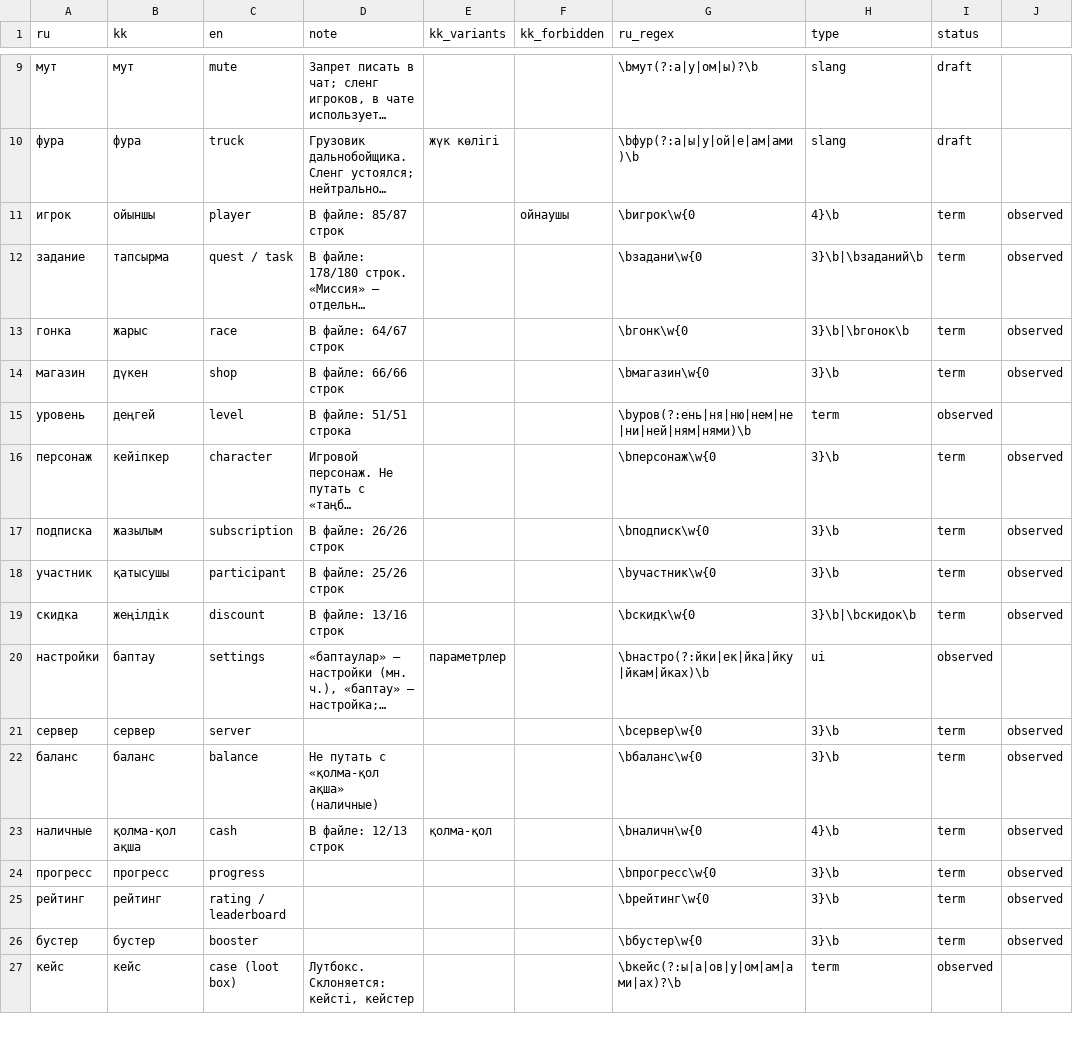
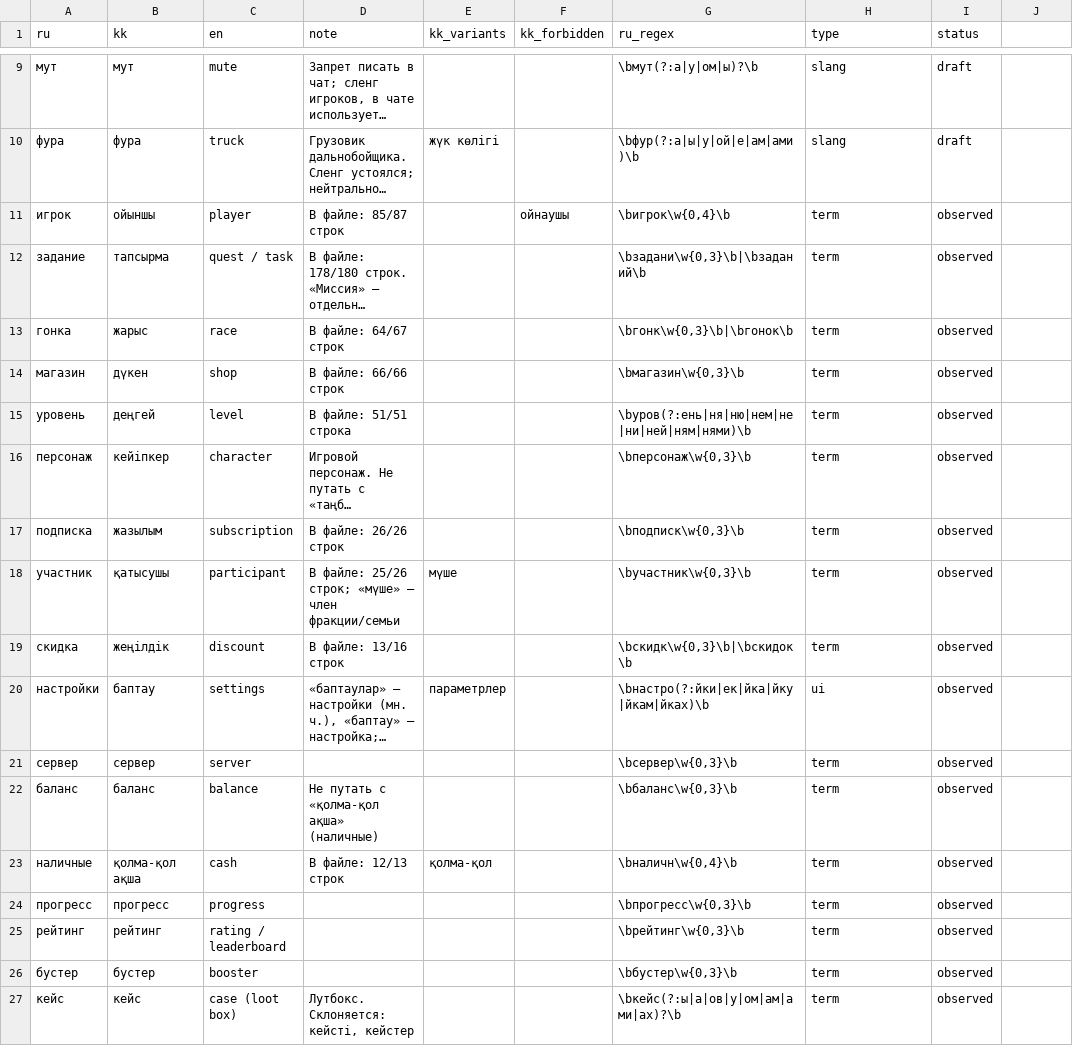
Before and after one commit to SAKEDA-hub/evernest, a CSV file: glossary.csv, drawn as a sheet; only a part is shown, gaps mark what is left out; long unchanged cells end in …; the diff covers the shown part only; the diff names each change by its address in the sheet, - before the commit and + after, or states it on an @@ line.

Commit message:
Fix glossary.csv parsing of regex fields; term variants; Kazakh stem for doubled consonants

```diff
--- a/glossary.csv
+++ b/glossary.csv
-G11 (ru_regex): \bигрок\w{0
+G11 (ru_regex): \bигрок\w{0,4}\b
-H11 (type): 4}\b
+H11 (type): term
-I11:I14 (status): term
+I11:I14 (status): observed
-J11:J14: observed
+J11:J14: (empty)
-G12 (ru_regex): \bзадани\w{0
+G12 (ru_regex): \bзадани\w{0,3}\b|\bзаданий\b
-H12 (type): 3}\b|\bзаданий\b
+H12 (type): term
-G13 (ru_regex): \bгонк\w{0
+G13 (ru_regex): \bгонк\w{0,3}\b|\bгонок\b
-H13 (type): 3}\b|\bгонок\b
+H13 (type): term
-G14 (ru_regex): \bмагазин\w{0
+G14 (ru_regex): \bмагазин\w{0,3}\b
-H14 (type): 3}\b
+H14 (type): term
-G16 (ru_regex): \bперсонаж\w{0
+G16 (ru_regex): \bперсонаж\w{0,3}\b
-H16:H18 (type): 3}\b
+H16:H18 (type): term
-I16:I19 (status): term
+I16:I19 (status): observed
-J16:J19: observed
+J16:J19: (empty)
-G17 (ru_regex): \bподписк\w{0
+G17 (ru_regex): \bподписк\w{0,3}\b
-D18 (note): В файле: 25/26 строк
+D18 (note): В файле: 25/26 строк; «мүше» — член фракции/семьи
-E18 (kk_variants): (empty)
+E18 (kk_variants): мүше
-G18 (ru_regex): \bучастник\w{0
+G18 (ru_regex): \bучастник\w{0,3}\b
-G19 (ru_regex): \bскидк\w{0
+G19 (ru_regex): \bскидк\w{0,3}\b|\bскидок\b
-H19 (type): 3}\b|\bскидок\b
+H19 (type): term
-G21 (ru_regex): \bсервер\w{0
+G21 (ru_regex): \bсервер\w{0,3}\b
-H21:H22 (type): 3}\b
+H21:H22 (type): term
-I21:I26 (status): term
+I21:I26 (status): observed
-J21:J26: observed
+J21:J26: (empty)
-G22 (ru_regex): \bбаланс\w{0
+G22 (ru_regex): \bбаланс\w{0,3}\b
-G23 (ru_regex): \bналичн\w{0
+G23 (ru_regex): \bналичн\w{0,4}\b
-H23 (type): 4}\b
+H23 (type): term
-G24 (ru_regex): \bпрогресс\w{0
+G24 (ru_regex): \bпрогресс\w{0,3}\b
-H24:H26 (type): 3}\b
+H24:H26 (type): term
-G25 (ru_regex): \bрейтинг\w{0
+G25 (ru_regex): \bрейтинг\w{0,3}\b
-G26 (ru_regex): \bбустер\w{0
+G26 (ru_regex): \bбустер\w{0,3}\b
```
Also changed, not shown: 51 edited cells elsewhere in this file, 3 other files.
